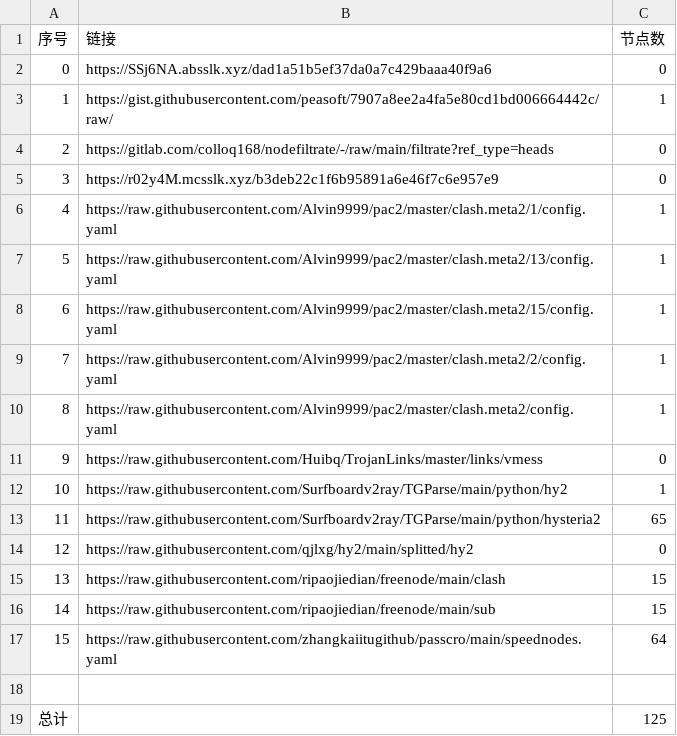
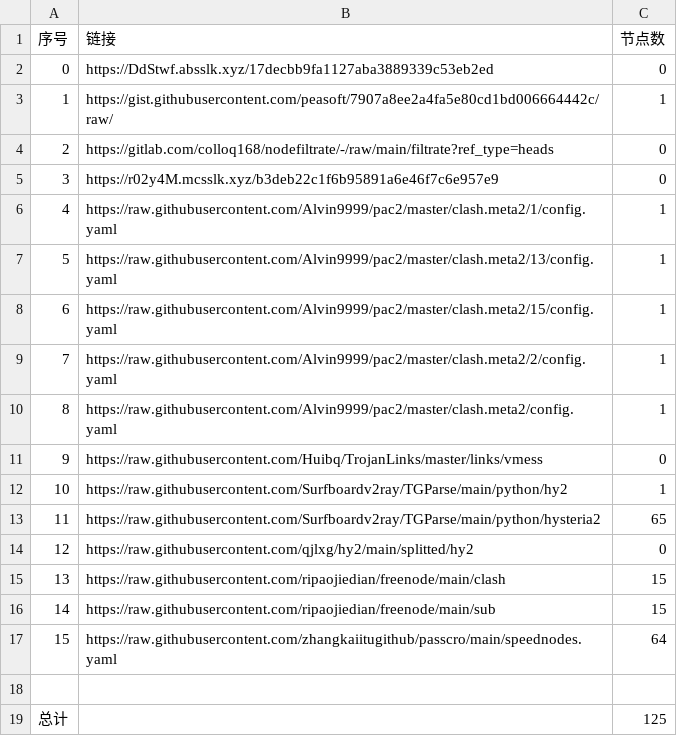
Before and after one commit to Sasori44/NoMoreWalls, a CSV file: list_result.csv, drawn as a sheet.

```diff
--- a/list_result.csv
+++ b/list_result.csv
@@ -1,3 +1,3 @@
 序号,链接,节点数
-0,https://SSj6NA.absslk.xyz/dad1a51b5ef37da0a7c429baaa40f9a6,0
+0,https://DdStwf.absslk.xyz/17decbb9fa1127aba3889339c53eb2ed,0
 1,https://gist.githubusercontent.com/peasoft/7907a8ee2a4fa5e80cd1bd006664442c/raw/,1
```
Also changed, not shown: 5 other files.
